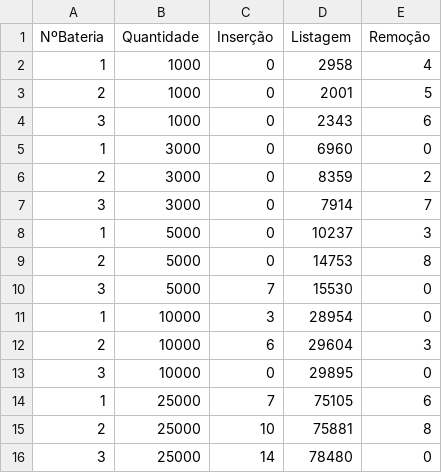
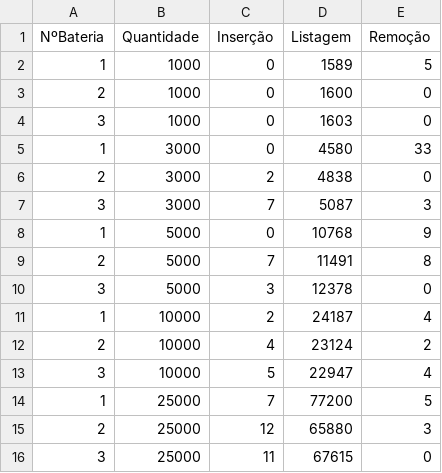
Before and after one commit to Victor-Gabriel-Barbosa/ED_1, a CSV file: ED - 1/Trabalho_Fila/filaEst_t.csv, drawn as a sheet.

```diff
--- a/ED - 1/Trabalho_Fila/filaEst_t.csv
+++ b/ED - 1/Trabalho_Fila/filaEst_t.csv
@@ -1,16 +1,16 @@
 NºBateria,Quantidade,Inserção,Listagem,Remoção
-1,1000,0,2958,4
-2,1000,0,2001,5
-3,1000,0,2343,6
-1,3000,0,6960,0
-2,3000,0,8359,2
-3,3000,0,7914,7
-1,5000,0,10237,3
-2,5000,0,14753,8
-3,5000,7,15530,0
-1,10000,3,28954,0
-2,10000,6,29604,3
-3,10000,0,29895,0
-1,25000,7,75105,6
-2,25000,10,75881,8
-3,25000,14,78480,0
+1,1000,0,1589,5
+2,1000,0,1600,0
+3,1000,0,1603,0
+1,3000,0,4580,33
+2,3000,2,4838,0
+3,3000,7,5087,3
+1,5000,0,10768,9
+2,5000,7,11491,8
+3,5000,3,12378,0
+1,10000,2,24187,4
+2,10000,4,23124,2
+3,10000,5,22947,4
+1,25000,7,77200,5
+2,25000,12,65880,3
+3,25000,11,67615,0
```
Also changed, not shown: ED - 1/Trabalho_Fila/filaEnc_t.csv, 18 other files.
